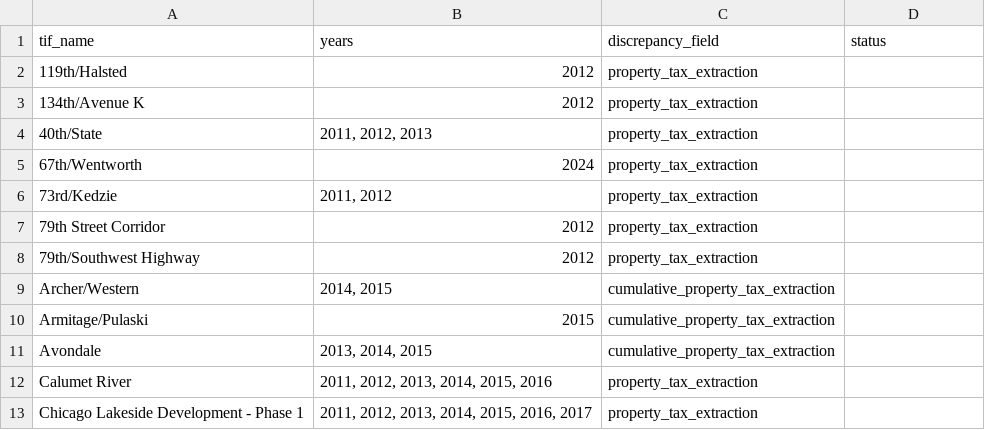
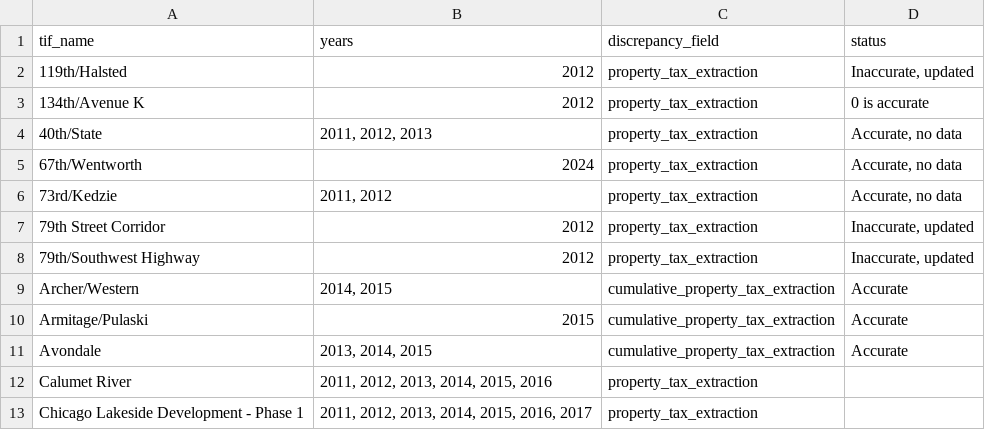
Before and after one commit to willfineberg/chi-tif-parser, a CSV file: csvs/2024/2024_validate_data_consistency_BAK.csv (was csvs/2024/2024_validate_data_consistency.csv), drawn as a sheet; only a part is shown.

Commit message:
2024 Final Validation and Data Correction

```diff
--- a/csvs/2024/2024_validate_data_consistency.csv
+++ b/csvs/2024/2024_validate_data_consistency_BAK.csv
@@ -1,12 +1,12 @@
 tif_name,years,discrepancy_field,status
-119th/Halsted,2012,property_tax_extraction,
-134th/Avenue K,2012,property_tax_extraction,
-40th/State,"2011, 2012, 2013",property_tax_extraction,
-67th/Wentworth,2024,property_tax_extraction,
-73rd/Kedzie,"2011, 2012",property_tax_extraction,
-79th Street Corridor,2012,property_tax_extraction,
-79th/Southwest Highway,2012,property_tax_extraction,
-Archer/Western,"2014, 2015",cumulative_property_tax_extraction,
-Armitage/Pulaski,2015,cumulative_property_tax_extraction,
-Avondale,"2013, 2014, 2015",cumulative_property_tax_extraction,
+119th/Halsted,2012,property_tax_extraction,"Inaccurate, updated"
+134th/Avenue K,2012,property_tax_extraction,0 is accurate
+40th/State,"2011, 2012, 2013",property_tax_extraction,"Accurate, no data"
+67th/Wentworth,2024,property_tax_extraction,"Accurate, no data"
+73rd/Kedzie,"2011, 2012",property_tax_extraction,"Accurate, no data"
+79th Street Corridor,2012,property_tax_extraction,"Inaccurate, updated"
+79th/Southwest Highway,2012,property_tax_extraction,"Inaccurate, updated"
+Archer/Western,"2014, 2015",cumulative_property_tax_extraction,Accurate
+Armitage/Pulaski,2015,cumulative_property_tax_extraction,Accurate
+Avondale,"2013, 2014, 2015",cumulative_property_tax_extraction,Accurate
 Calumet River,"2011, 2012, 2013, 2014, 2015, 2016",property_tax_extraction,
```
Also changed, not shown: 7 other files.
